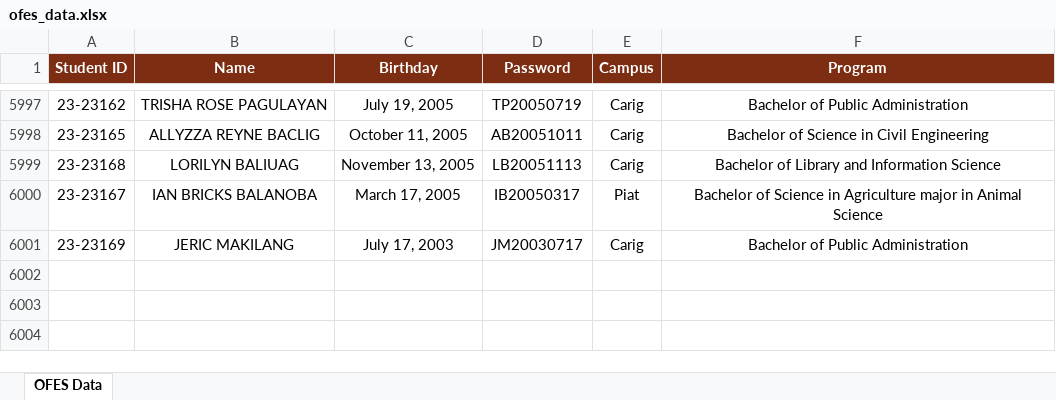
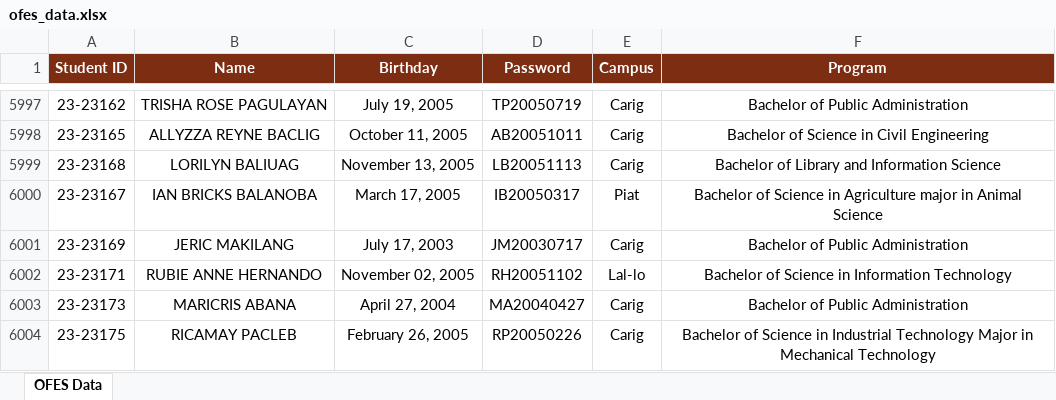
Before and after one commit to ricfx861-sys/fdcv-g-vdsfvg, an Excel workbook: ofes_data.xlsx, sheet OFES Data, drawn as a sheet; only a part is shown, gaps mark what is left out; values as stored, in another font and other column widths than the file's, no borders; the diff names each change by its address in the sheet, - before the commit and + after, or states it on an @@ line.

```diff
--- a/ofes_data.xlsx (sheet OFES Data)
+++ b/ofes_data.xlsx (sheet OFES Data)
+row 6002: 23-23171 | RUBIE ANNE HERNANDO | November 02, 2005 | RH20051102 | Lal-lo | Bachelor of Science in Information Technology
+row 6003: 23-23173 | MARICRIS ABANA | April 27, 2004 | MA20040427 | Carig | Bachelor of Public Administration
+row 6004: 23-23175 | RICAMAY PACLEB | February 26, 2005 | RP20050226 | Carig | Bachelor of Science in Industrial Technology Major in Mechanical Technology
```
Also changed, not shown: 1 other file.
